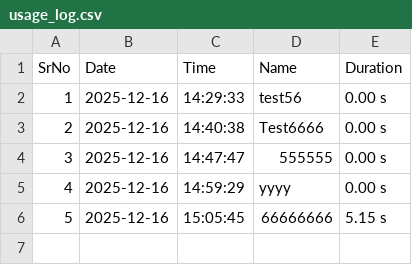
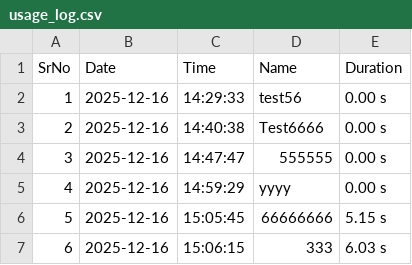
Before and after one commit to Patil-Samarth/TSUsageLogs, a CSV file: logs/usage_log.csv, drawn as a sheet.

Commit message:
Update usage log

```diff
--- a/logs/usage_log.csv
+++ b/logs/usage_log.csv
@@ -6 +6,2 @@ SrNo,Date,Time,Name,Duration
 5,2025-12-16,15:05:45,66666666,5.15 s
+6,2025-12-16,15:06:15,333,6.03 s
```
